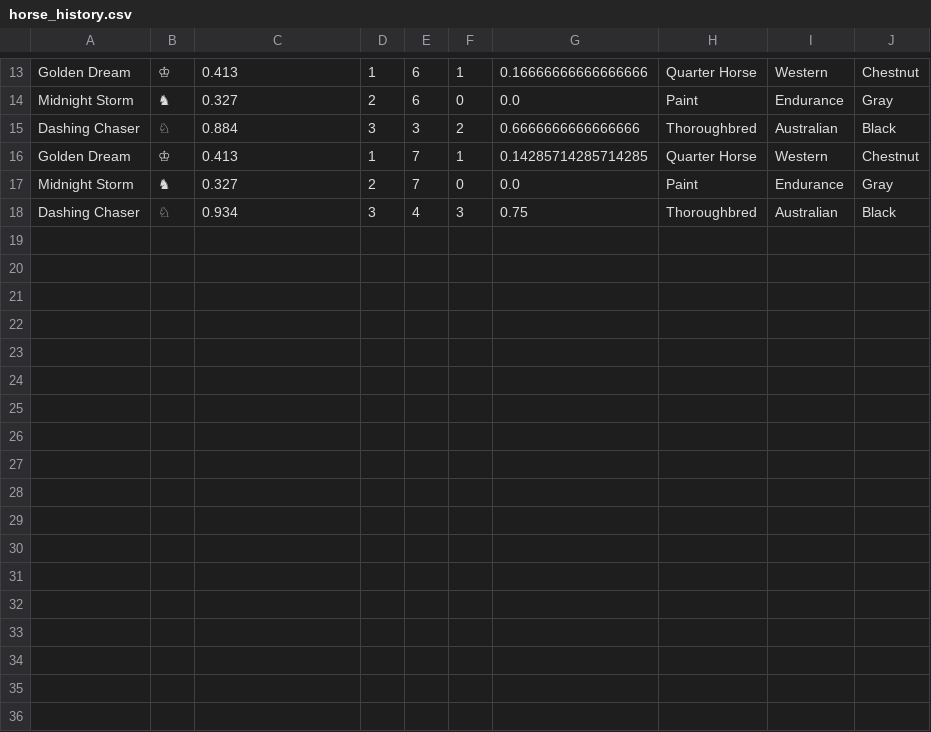
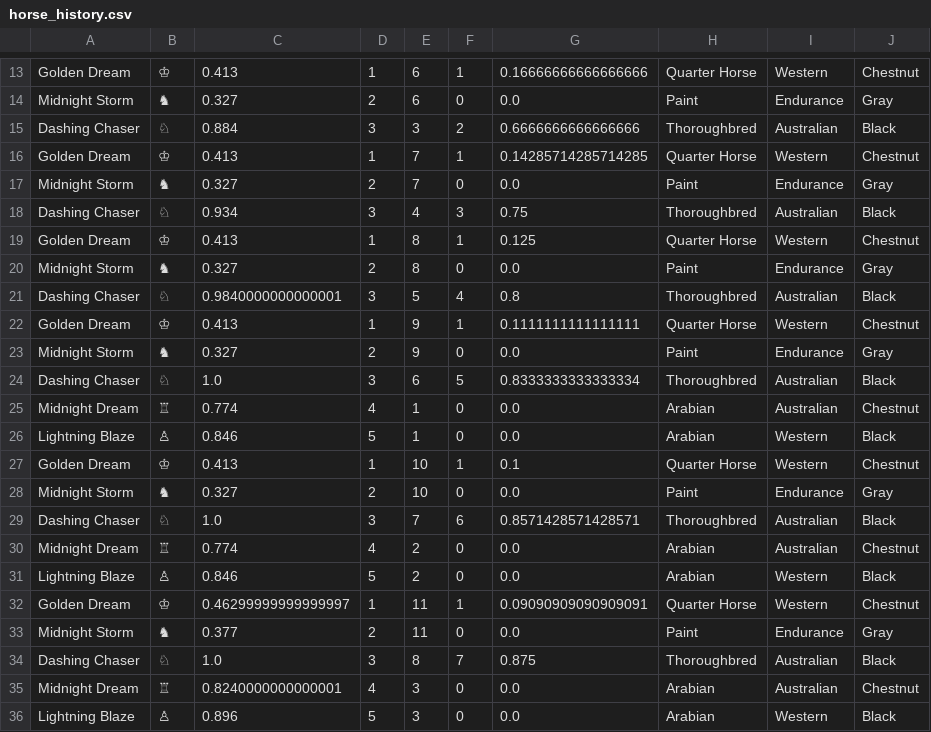
Before and after one commit to Rajahas/HorseRaceSimulator, a CSV file: horse_history.csv, drawn as a sheet; only a part is shown, gaps mark what is left out; the diff names each change by its address in the sheet, - before the commit and + after, or states it on an @@ line.

Commit message:
Made changes to race class Can now make use of weather which has an effect on horses Sunny - Increase all confidence Rainy - Decrease all confidence Windy - Random changes to all horses

```diff
--- a/horse_history.csv
+++ b/horse_history.csv
+row 19: Golden Dream | ♔ | 0.413 | 1 | 8 | 1 | 0.125 | Quarter Horse | Western | Chestnut
+row 20: Midnight Storm | ♞ | 0.327 | 2 | 8 | 0 | 0.0 | Paint | Endurance | Gray
+row 21: Dashing Chaser | ♘ | 0.9840000000000001 | 3 | 5 | 4 | 0.8 | Thoroughbred | Australian | Black
+row 22: Golden Dream | ♔ | 0.413 | 1 | 9 | 1 | 0.1111111111111111 | Quarter Horse | Western | Chestnut
+row 23: Midnight Storm | ♞ | 0.327 | 2 | 9 | 0 | 0.0 | Paint | Endurance | Gray
+row 24: Dashing Chaser | ♘ | 1.0 | 3 | 6 | 5 | 0.8333333333333334 | Thoroughbred | Australian | Black
+row 25: Midnight Dream | ♖ | 0.774 | 4 | 1 | 0 | 0.0 | Arabian | Australian | Chestnut
+row 26: Lightning Blaze | ♙ | 0.846 | 5 | 1 | 0 | 0.0 | Arabian | Western | Black
+row 27: Golden Dream | ♔ | 0.413 | 1 | 10 | 1 | 0.1 | Quarter Horse | Western | Chestnut
+row 28: Midnight Storm | ♞ | 0.327 | 2 | 10 | 0 | 0.0 | Paint | Endurance | Gray
+row 29: Dashing Chaser | ♘ | 1.0 | 3 | 7 | 6 | 0.8571428571428571 | Thoroughbred | Australian | Black
+row 30: Midnight Dream | ♖ | 0.774 | 4 | 2 | 0 | 0.0 | Arabian | Australian | Chestnut
+row 31: Lightning Blaze | ♙ | 0.846 | 5 | 2 | 0 | 0.0 | Arabian | Western | Black
+row 32: Golden Dream | ♔ | 0.46299999999999997 | 1 | 11 | 1 | 0.09090909090909091 | Quarter Horse | Western | Chestnut
+row 33: Midnight Storm | ♞ | 0.377 | 2 | 11 | 0 | 0.0 | Paint | Endurance | Gray
+row 34: Dashing Chaser | ♘ | 1.0 | 3 | 8 | 7 | 0.875 | Thoroughbred | Australian | Black
+row 35: Midnight Dream | ♖ | 0.8240000000000001 | 4 | 3 | 0 | 0.0 | Arabian | Australian | Chestnut
+row 36: Lightning Blaze | ♙ | 0.896 | 5 | 3 | 0 | 0.0 | Arabian | Western | Black
```
Also changed, not shown: horse.csv, 2 other files.
